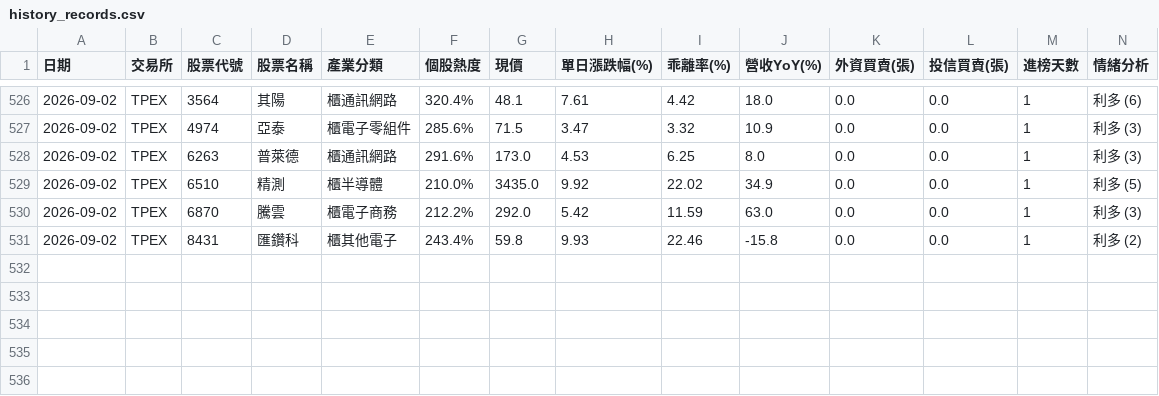
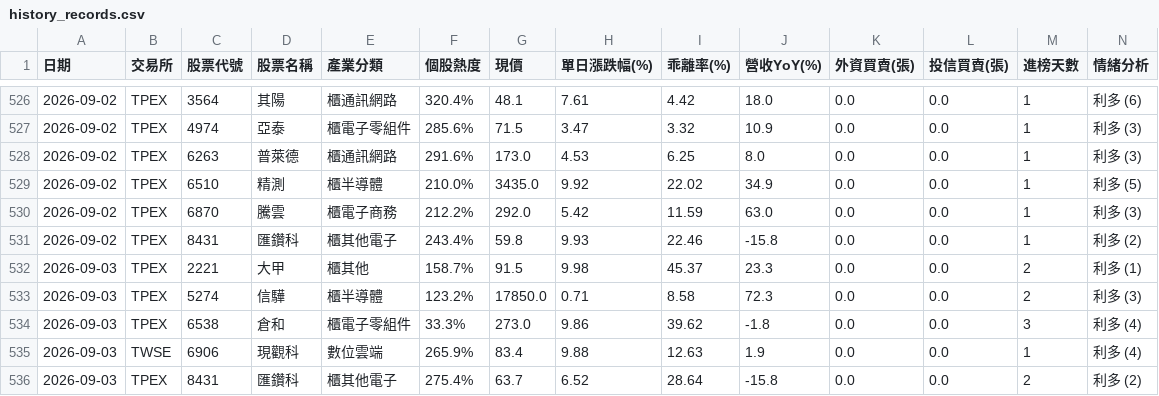
Before and after one commit to ns30178/tw-hot-stocks, a CSV file: history_records.csv, drawn as a sheet; only a part is shown, gaps mark what is left out; rows hold the shown columns only; the diff names each change by its address in the sheet, - before the commit and + after, or states it on an @@ line.

```diff
--- a/history_records.csv
+++ b/history_records.csv
+row 532: 2026-09-03 | TPEX | 2221 | 大甲 | 櫃其他 | 158.7% | 91.5 | 9.98 | 45.37 | 23.3 | 0.0 | 0.0 | 2 | 利多 (1)
+row 533: 2026-09-03 | TPEX | 5274 | 信驊 | 櫃半導體 | 123.2% | 17850.0 | 0.71 | 8.58 | 72.3 | 0.0 | 0.0 | 2 | 利多 (3)
+row 534: 2026-09-03 | TPEX | 6538 | 倉和 | 櫃電子零組件 | 33.3% | 273.0 | 9.86 | 39.62 | -1.8 | 0.0 | 0.0 | 3 | 利多 (4)
+row 535: 2026-09-03 | TWSE | 6906 | 現觀科 | 數位雲端 | 265.9% | 83.4 | 9.88 | 12.63 | 1.9 | 0.0 | 0.0 | 1 | 利多 (4)
+row 536: 2026-09-03 | TPEX | 8431 | 匯鑽科 | 櫃其他電子 | 275.4% | 63.7 | 6.52 | 28.64 | -15.8 | 0.0 | 0.0 | 2 | 利多 (2)
```
Also changed, not shown: 1 other file.
